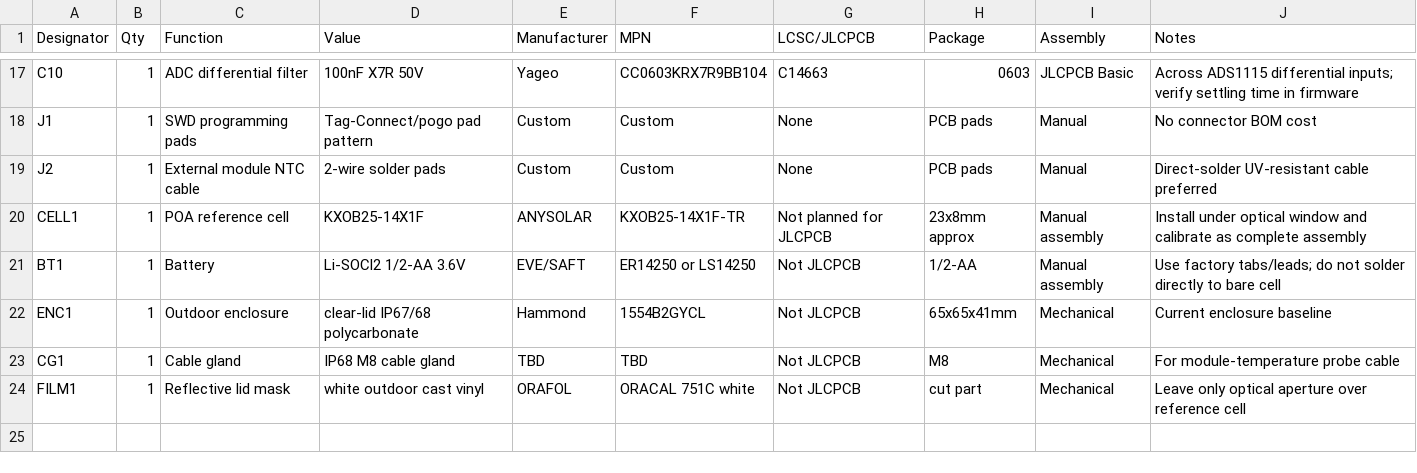
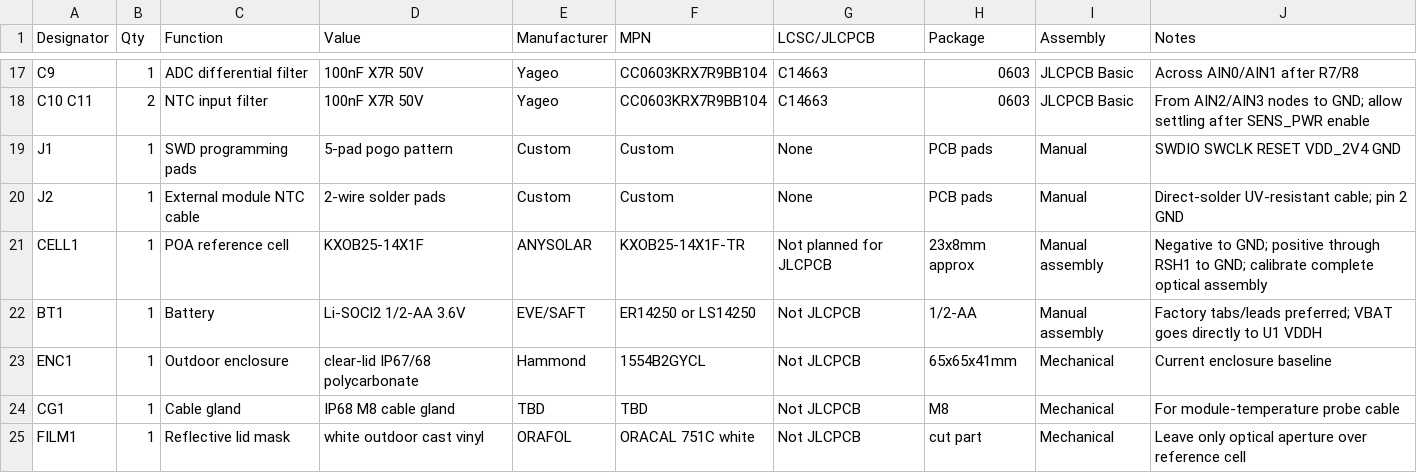
Before and after one commit to feliksdd/poa-sensor, a CSV file: bom/bom.csv, drawn as a sheet; only a part is shown, gaps mark what is left out; addresses are those after the commit; the diff covers the shown part only; the diff names each change by its address in the sheet, - before the commit and + after, or states it on an @@ line.

```diff
--- a/bom/bom.csv
+++ b/bom/bom.csv
-A17 (Designator): C10
+A17 (Designator): C9
-J17 (Notes): Across ADS1115 differential inputs; verify settling time in firmware
+J17 (Notes): Across AIN0/AIN1 after R7/R8
+row 18: C10 C11 | 2 | NTC input filter | 100nF X7R 50V | Yageo | CC0603KRX7R9BB104 | C14663 | 0603 | JLCPCB Basic | From AIN2/AIN3 nodes to GND; allow settling after SENS_PWR enable
-D19 (Value): Tag-Connect/pogo pad pattern
+D19 (Value): 5-pad pogo pattern
-J19 (Notes): No connector BOM cost
+J19 (Notes): SWDIO SWCLK RESET VDD_2V4 GND
-J20 (Notes): Direct-solder UV-resistant cable preferred
+J20 (Notes): Direct-solder UV-resistant cable; pin 2 GND
-J21 (Notes): Install under optical window and calibrate as complete assembly
+J21 (Notes): Negative to GND; positive through RSH1 to GND; calibrate complete optical assembly
-J22 (Notes): Use factory tabs/leads; do not solder directly to bare cell
+J22 (Notes): Factory tabs/leads preferred; VBAT goes directly to U1 VDDH
```
Also changed, not shown: 6 added rows, 6 removed rows and 24 edited cells elsewhere in this file.
